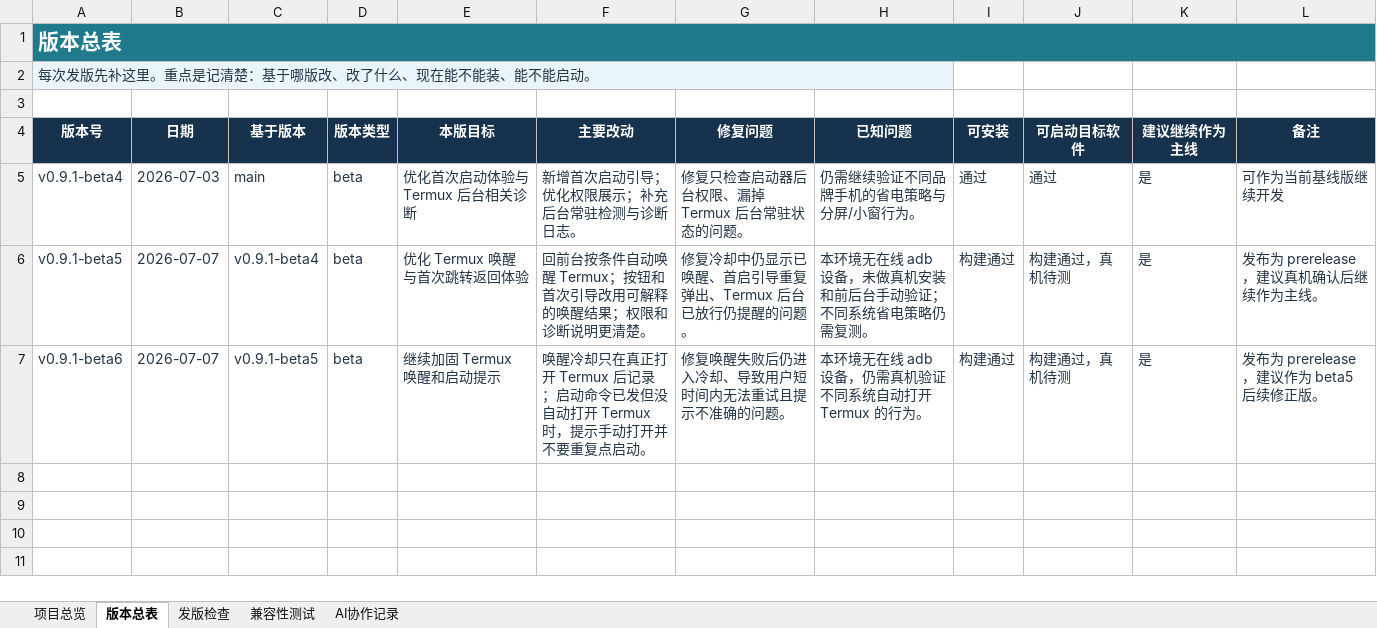
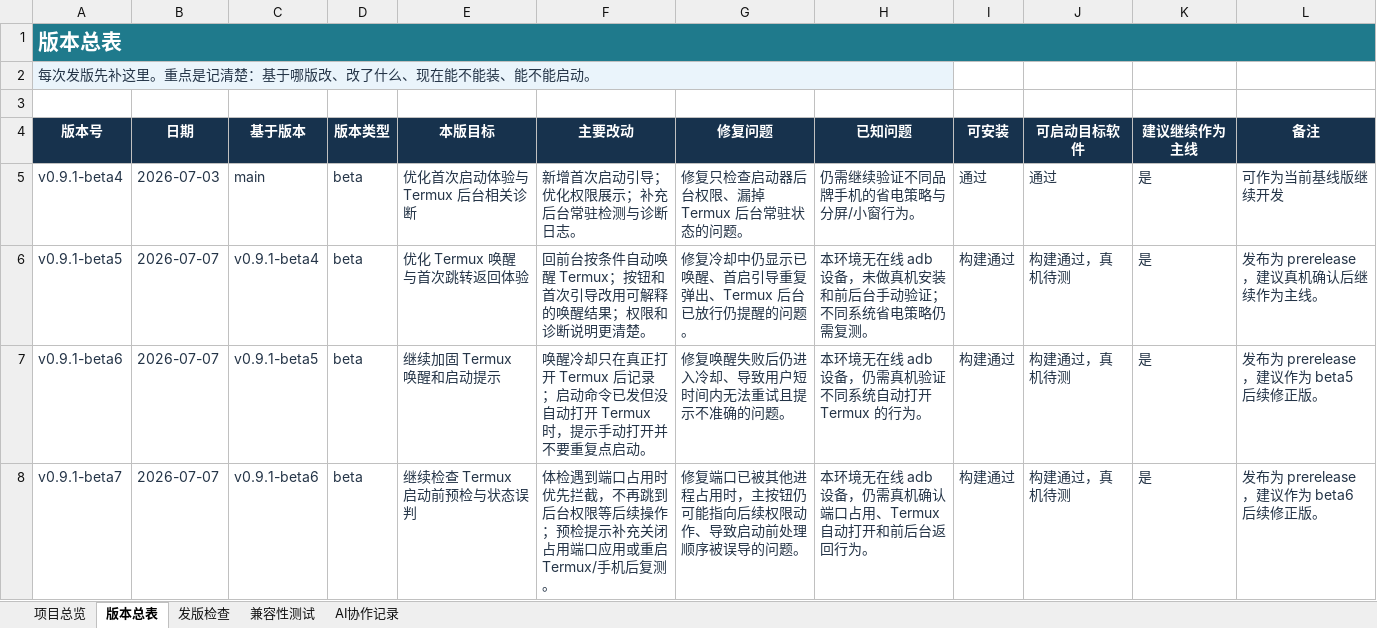
Before and after one commit to PlayerAlex/lukoa-launcher-android, an Excel workbook: docs/project-management/lukua-launcher-AI项目管理模板.xlsx, sheet 版本总表, drawn as a sheet; values as stored, in another font and other column widths than the file's, no borders; conditional formats not drawn; the diff names each change by its address in the sheet, - before the commit and + after, or states it on an @@ line.

Commit message:
Release 0.9.1-beta7

```diff
--- a/docs/project-management/lukua-launcher-AI项目管理模板.xlsx (sheet 版本总表)
+++ b/docs/project-management/lukua-launcher-AI项目管理模板.xlsx (sheet 版本总表)
+row 8: v0.9.1-beta7 | 2026-07-07 | v0.9.1-beta6 | beta | 继续检查 Termux 启动前预检与状态误判 | 体检遇到端口占用时优先拦截，不再跳到后台权限等后续操作；预检提示补充关闭占用端口应用或重启 Termux/手机后复测。 | 修复端口已被其他进程占用时，主按钮仍可能指向后续权限动作、导致启动前处理顺序被误导的问题。 | 本环境无在线 adb 设备，仍需真机确认端口占用、Termux 自动打开和前后台返回行为。 | 构建通过 | 构建通过，真机待测 | 是 | 发布为 prerelease，建议作为 beta6 后续修正版。
```
Also changed, not shown: sheet AI协作记录, sheet 项目总览, 8 other files.
